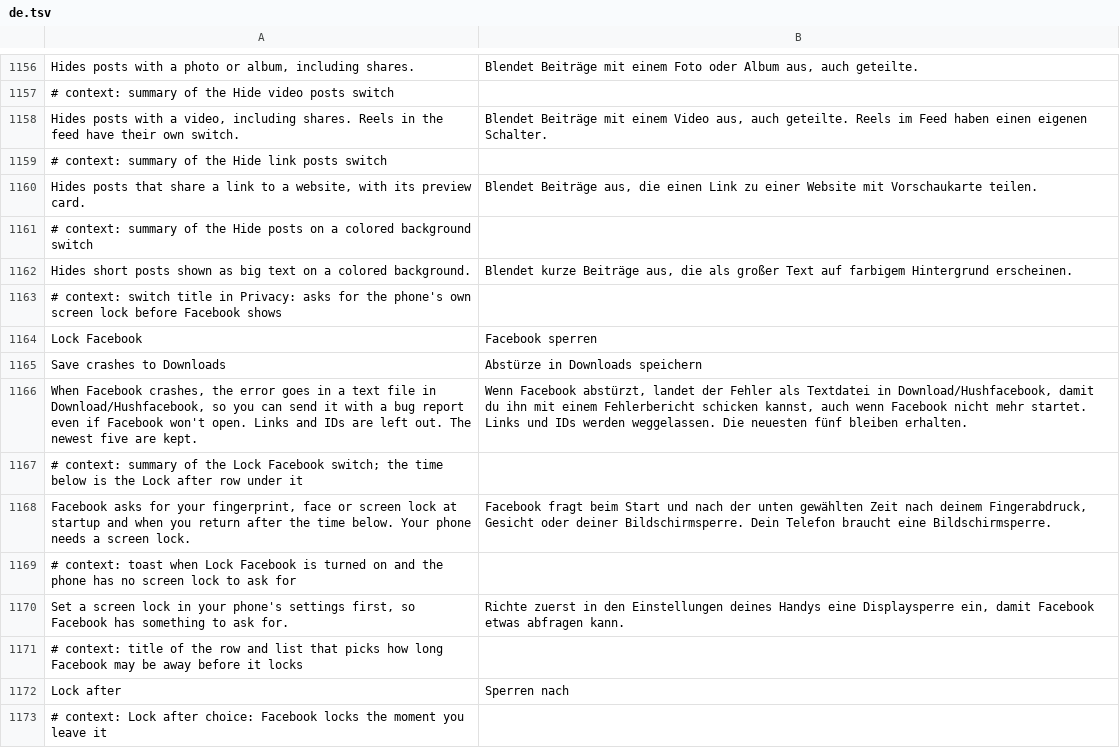
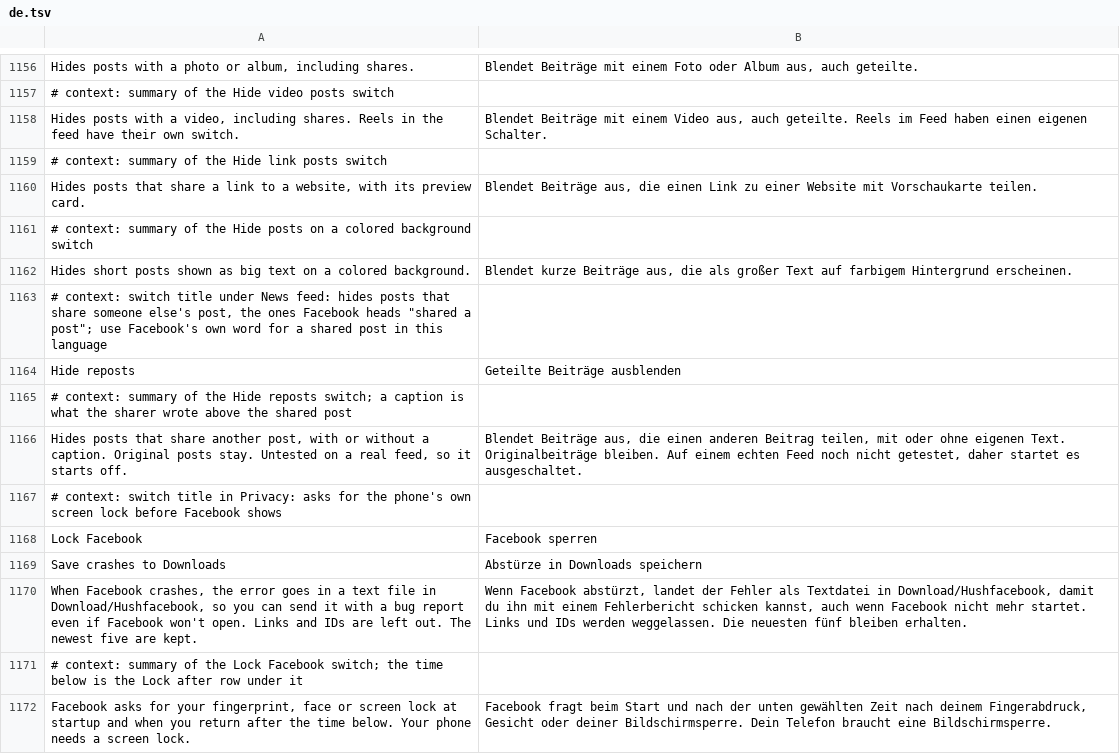
Before and after one commit to JhouHank/HushFacebook, a TSV file: extensions/shared/library/src/main/l10n/de.tsv, drawn as a sheet; only a part is shown, gaps mark what is left out; the shorter side is filled out with more unchanged rows.

```diff
--- a/extensions/shared/library/src/main/l10n/de.tsv
+++ b/extensions/shared/library/src/main/l10n/de.tsv
@@ -1162,2 +1162,6 @@ Hides posts that share a link to a website, with its preview card.	Blendet Beitr
 Hides short posts shown as big text on a colored background.	Blendet kurze Beiträge aus, die als großer Text auf farbigem Hintergrund erscheinen.
+# context: switch title under News feed: hides posts that share someone else's post, the ones Facebook heads "shared a post"; use Facebook's own word for a shared post in this language
+Hide reposts	Geteilte Beiträge ausblenden
+# context: summary of the Hide reposts switch; a caption is what the sharer wrote above the shared post
+Hides posts that share another post, with or without a caption. Original posts stay. Untested on a real feed, so it starts off.	Blendet Beiträge aus, die einen anderen Beitrag teilen, mit oder ohne eigenen Text. Originalbeiträge bleiben. Auf einem echten Feed noch nicht getestet, daher startet es ausgeschaltet.
 # context: switch title in Privacy: asks for the phone's own screen lock before Facebook shows
```
Also changed, not shown: extensions/shared/library/src/main/l10n/es.tsv, extensions/shared/library/src/main/l10n/in.tsv, 17 other files.
